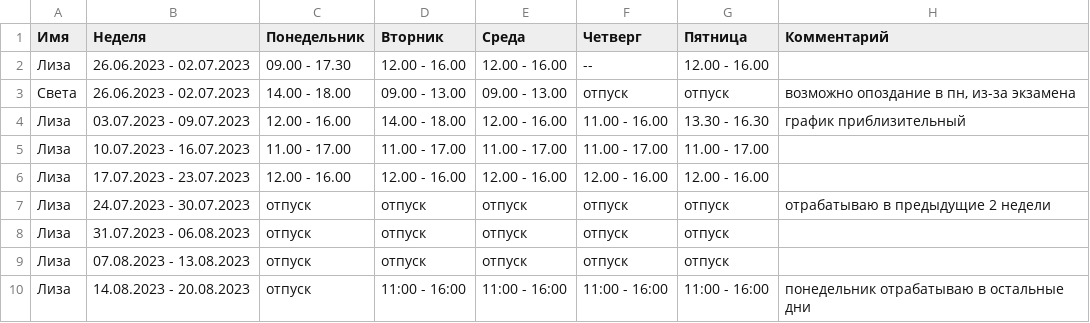
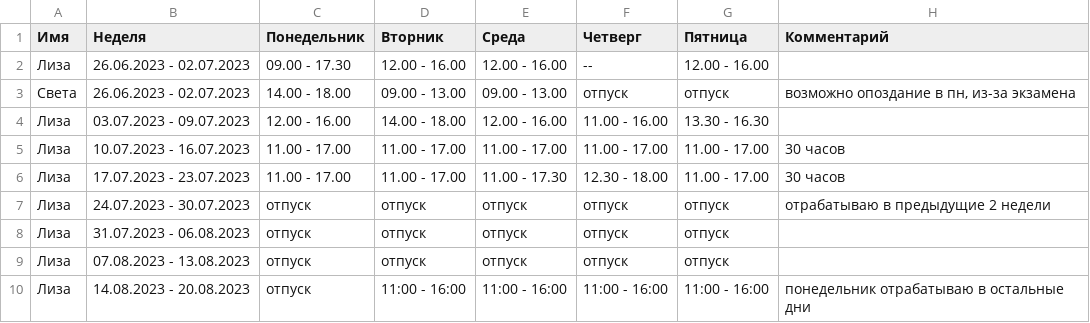
Before and after one commit to oadb-ds/timetable, a TSV file: ds_timetable.tsv, drawn as a sheet.

Commit message:
Update ds_timetable.tsv

```diff
--- a/ds_timetable.tsv
+++ b/ds_timetable.tsv
@@ -3,5 +3,5 @@
 Света	26.06.2023 - 02.07.2023	14.00 - 18.00	09.00 - 13.00	09.00 - 13.00	отпуск	отпуск	возможно опоздание в пн, из-за экзамена
-Лиза	03.07.2023 - 09.07.2023	12.00 - 16.00	14.00 - 18.00	12.00 - 16.00	11.00 - 16.00	13.30 - 16.30	график приблизительный
-Лиза	10.07.2023 - 16.07.2023	11.00 - 17.00	11.00 - 17.00	11.00 - 17.00	11.00 - 17.00	11.00 - 17.00	
-Лиза	17.07.2023 - 23.07.2023	12.00 - 16.00	12.00 - 16.00	12.00 - 16.00	12.00 - 16.00	12.00 - 16.00	
+Лиза	03.07.2023 - 09.07.2023	12.00 - 16.00	14.00 - 18.00	12.00 - 16.00	11.00 - 16.00	13.30 - 16.30	
+Лиза	10.07.2023 - 16.07.2023	11.00 - 17.00	11.00 - 17.00	11.00 - 17.00	11.00 - 17.00	11.00 - 17.00	30 часов
+Лиза	17.07.2023 - 23.07.2023	11.00 - 17.00	11.00 - 17.00	11.00 - 17.30	12.30 - 18.00	11.00 - 17.00	30 часов
 Лиза	24.07.2023 - 30.07.2023	отпуск	отпуск	отпуск	отпуск	отпуск	отрабатываю в предыдущие 2 недели
```
